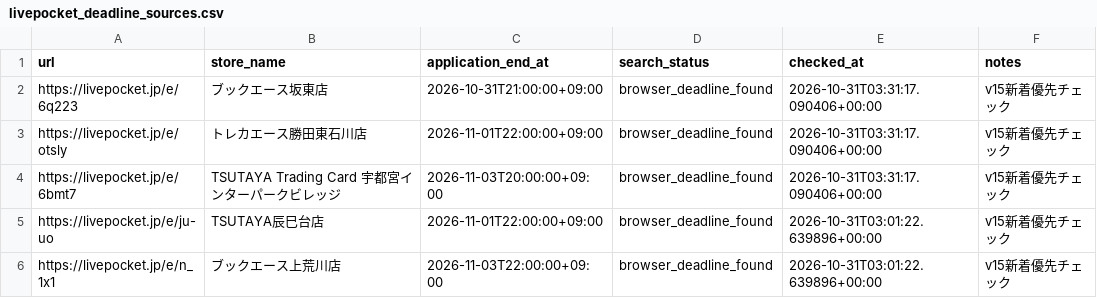
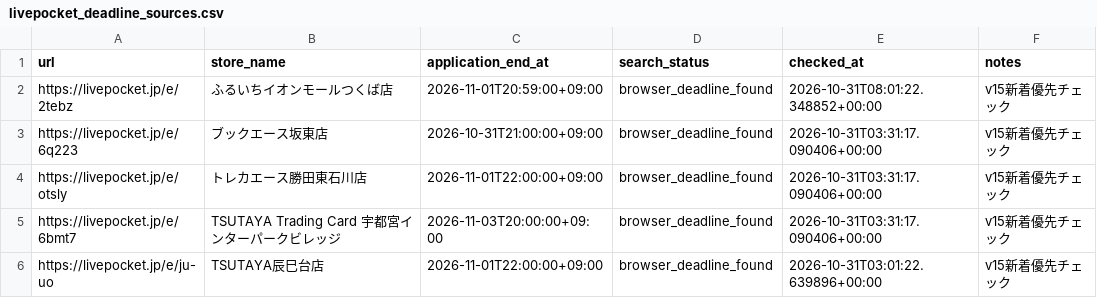
Before and after one commit to ttttt-9554/pokeca-map, a CSV file: livepocket_deadline_sources.csv, drawn as a sheet; only a part is shown; the shorter side is filled out with more unchanged rows.

```diff
--- a/livepocket_deadline_sources.csv
+++ b/livepocket_deadline_sources.csv
@@ -1,2 +1,3 @@
 url,store_name,application_end_at,search_status,checked_at,notes
+https://livepocket.jp/e/2tebz,ふるいちイオンモールつくば店,2026-11-01T20:59:00+09:00,browser_deadline_found,2026-10-31T08:01:22.348852+00:00,v15新着優先チェック
 https://livepocket.jp/e/6q223,ブックエース坂東店,2026-10-31T21:00:00+09:00,browser_deadline_found,2026-10-31T03:31:17.090406+00:00,v15新着優先チェック
```
Also changed, not shown: livepocket_content_checks.csv, 5 other files.
